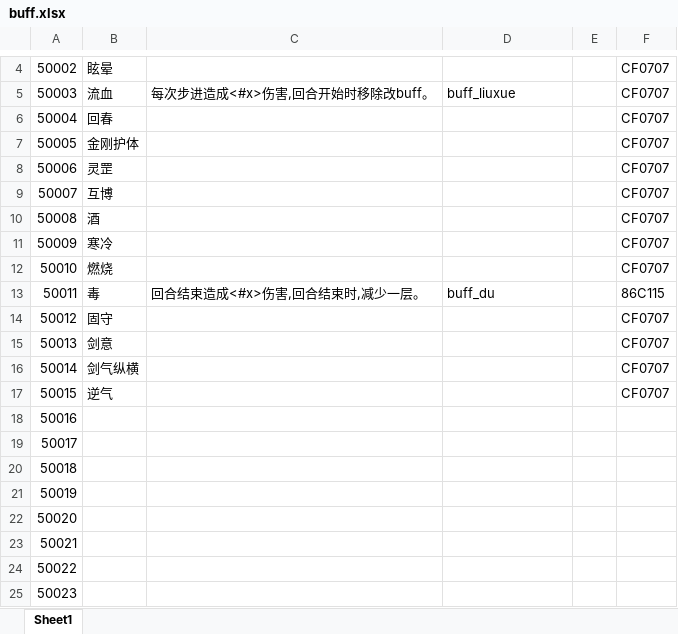
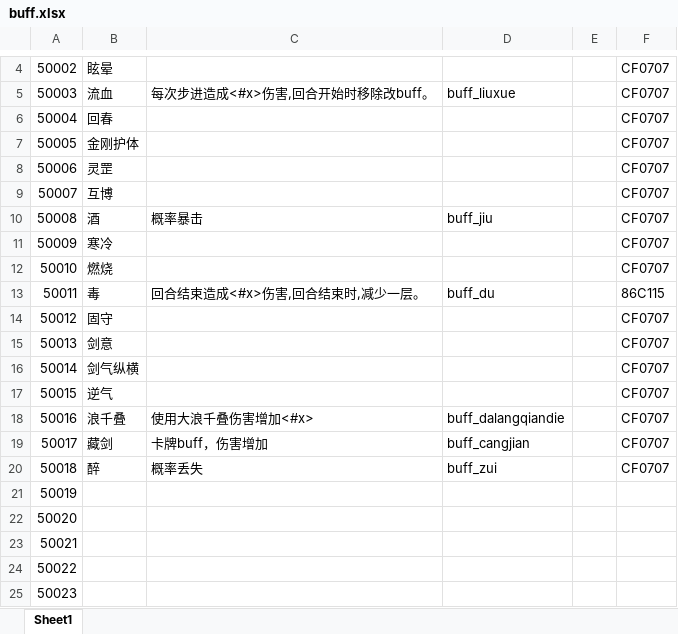
Before and after one commit to machaoTeam/LakeHeroConfig, an Excel workbook: excel/buff.xlsx, sheet Sheet1, drawn as a sheet; only a part is shown, gaps mark what is left out; values as stored, in another font and other column widths than the file's, no borders; the diff names each change by its address in the sheet, - before the commit and + after, or states it on an @@ line.

```diff
--- a/excel/buff.xlsx (sheet Sheet1)
+++ b/excel/buff.xlsx (sheet Sheet1)
-C10: (empty)
+C10: 概率暴击
-D10: (empty)
+D10: buff_jiu
-B18: (empty)
+B18: 浪千叠
-C18: (empty)
+C18: 使用大浪千叠伤害增加<#x>
-D18: (empty)
+D18: buff_dalangqiandie
-F18:F20: (empty)
+F18:F20: CF0707
-B19: (empty)
+B19: 藏剑
-C19: (empty)
+C19: 卡牌buff，伤害增加
-D19: (empty)
+D19: buff_cangjian
-B20: (empty)
+B20: 醉
-C20: (empty)
+C20: 概率丢失
-D20: (empty)
+D20: buff_zui
```
Also changed, not shown: excel/card.xlsx, excel/skill.xlsx.
